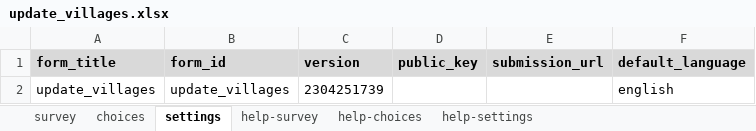
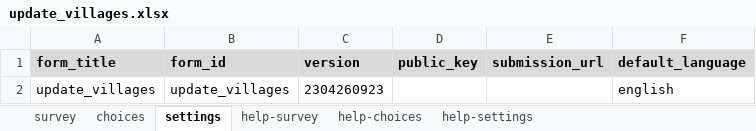
Before and after one commit to agency-fund/suvita-surveycto-ambassadors, an Excel workbook: update_villages.xlsx, sheet settings, drawn as a sheet; values as stored, in another font and other column widths than the file's, no borders; the diff names each change by its address in the sheet, - before the commit and + after, or states it on an @@ line.

```diff
--- a/update_villages.xlsx (sheet settings)
+++ b/update_villages.xlsx (sheet settings)
-C2 (version): 2304251739
+C2 (version): 2304260923
```
Also changed, not shown: nominate_ambassadors.xlsx, 2 other files.
